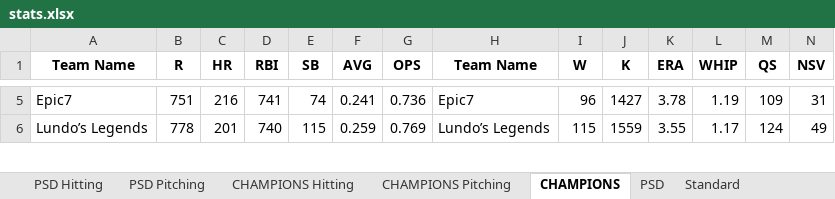
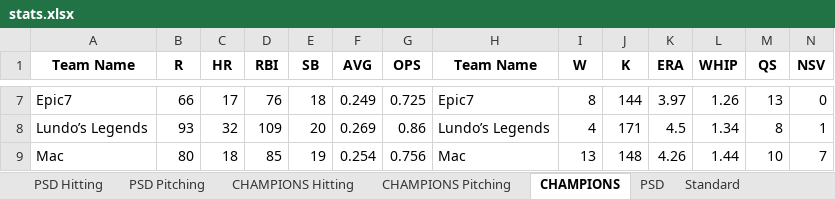
Before and after one commit to dbrewster42/baseball-roto, an Excel workbook: src/main/resources/files/stats.xlsx, sheet CHAMPIONS, drawn as a sheet; only a part is shown, gaps mark what is left out; values as stored, in another font and other column widths than the file's, no borders; addresses are those after the commit; the diff covers the shown part only; the diff names each change by its address in the sheet, - before the commit and + after, or states it on an @@ line.

```diff
--- a/src/main/resources/files/stats.xlsx (sheet CHAMPIONS)
+++ b/src/main/resources/files/stats.xlsx (sheet CHAMPIONS)
-B7 (R): 751
+B7 (R): 66
-C7 (HR): 216
+C7 (HR): 17
-D7 (RBI): 741
+D7 (RBI): 76
-E7 (SB): 74
+E7 (SB): 18
-F7 (AVG): 0.241
+F7 (AVG): 0.249
-G7 (OPS): 0.736
+G7 (OPS): 0.725
-I7 (W): 96
+I7 (W): 8
-J7 (K): 1427
+J7 (K): 144
-K7 (ERA): 3.78
+K7 (ERA): 3.97
-L7 (WHIP): 1.19
+L7 (WHIP): 1.26
-M7 (QS): 109
+M7 (QS): 13
-N7 (NSV): 31
+N7 (NSV): 0
-B8 (R): 778
+B8 (R): 93
-C8 (HR): 201
+C8 (HR): 32
-D8 (RBI): 740
+D8 (RBI): 109
-E8 (SB): 115
+E8 (SB): 20
-F8 (AVG): 0.259
+F8 (AVG): 0.269
-G8 (OPS): 0.769
+G8 (OPS): 0.86
-I8 (W): 115
+I8 (W): 4
-J8 (K): 1559
+J8 (K): 171
-K8 (ERA): 3.55
+K8 (ERA): 4.5
-L8 (WHIP): 1.17
+L8 (WHIP): 1.34
-M8 (QS): 124
+M8 (QS): 8
-N8 (NSV): 49
+N8 (NSV): 1
+row 9: Mac | 80 | 18 | 85 | 19 | 0.254 | 0.756 | Mac | 13 | 148 | 4.26 | 1.44 | 10 | 7
```
Also changed, not shown: 3 added rows, 4 removed rows and 96 edited cells elsewhere in this sheet, sheet PSD, 3 other files.
